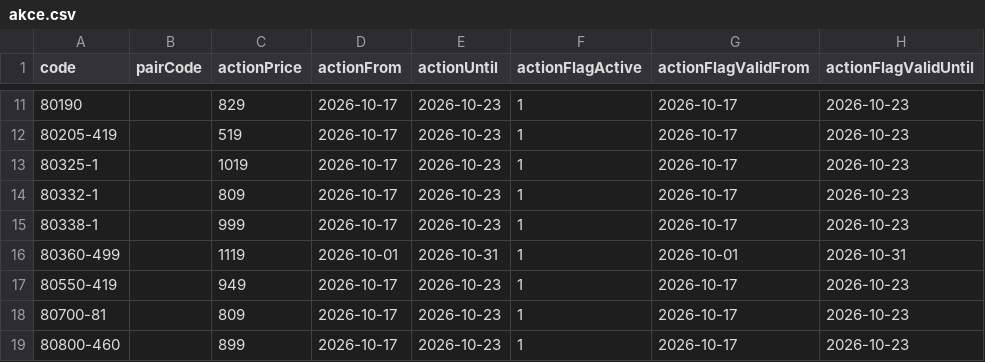
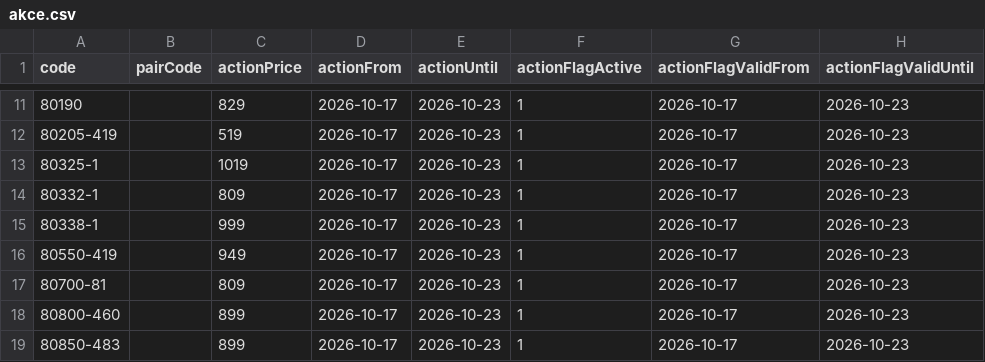
Before and after one commit to Stzboril/kosmetikaeva-sklad, a CSV file: ke_importu/akce.csv, drawn as a sheet; only a part is shown, gaps mark what is left out; the shorter side is filled out with more unchanged rows; the diff names each change by its address in the sheet, - before the commit and + after, or states it on an @@ line.

```diff
--- a/ke_importu/akce.csv
+++ b/ke_importu/akce.csv
-row 16: 80360-499 |  | 1119 | 2026-10-01 | 2026-10-31 | 1 | 2026-10-01 | 2026-10-31
```
Also changed, not shown: 2 other files.
